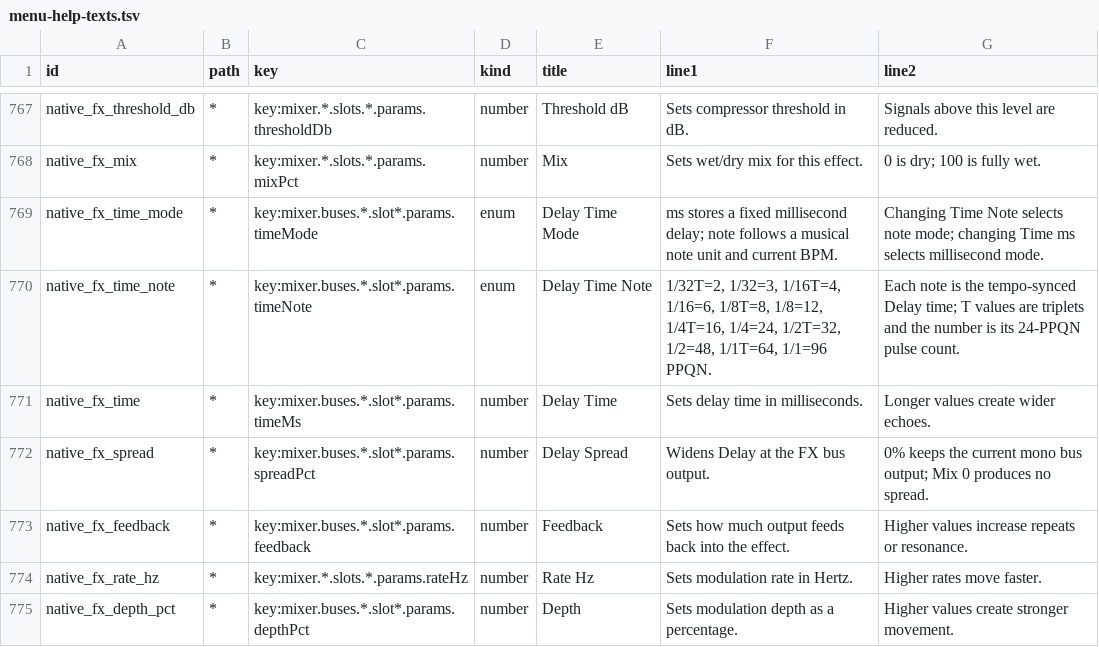
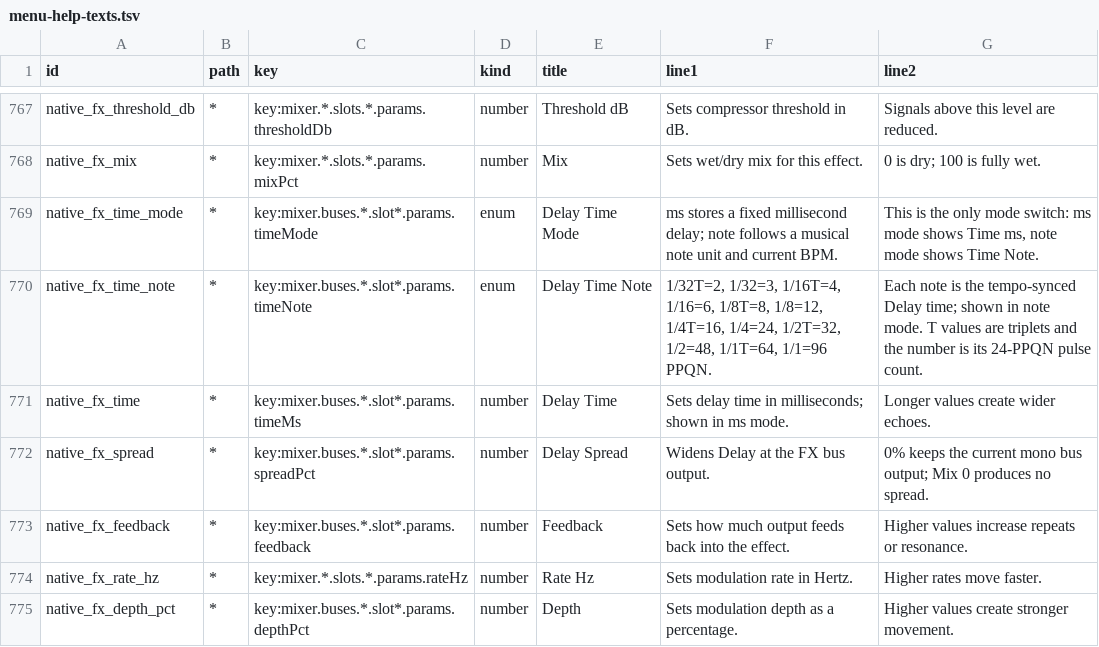
Before and after one commit to nexxyz/octessera, a TSV file: resources/menu-help-texts.tsv, drawn as a sheet; only a part is shown, gaps mark what is left out.

Commit message:
Show only the delay time row of the active Time Mode
Time Mode is now the only mode switch: editing Time ms or Time Note no
longer flips it, and the delay slot shows Time ms in ms mode and Time
Note in note mode, swapping that row in place when Time Mode changes.
Auto-map Aux 3 follows the visible row. An Aux binding to Time ms keeps
working in note mode and reports the note-synced time instead of
failing as not active.

```diff
--- a/resources/menu-help-texts.tsv
+++ b/resources/menu-help-texts.tsv
@@ -768,5 +768,5 @@ native_fx_threshold_db	*	key:mixer.*.slots.*.params.thresholdDb	number	Threshold
 native_fx_mix	*	key:mixer.*.slots.*.params.mixPct	number	Mix	Sets wet/dry mix for this effect.	0 is dry; 100 is fully wet.
-native_fx_time_mode	*	key:mixer.buses.*.slot*.params.timeMode	enum	Delay Time Mode	ms stores a fixed millisecond delay; note follows a musical note unit and current BPM.	Changing Time Note selects note mode; changing Time ms selects millisecond mode.
-native_fx_time_note	*	key:mixer.buses.*.slot*.params.timeNote	enum	Delay Time Note	1/32T=2, 1/32=3, 1/16T=4, 1/16=6, 1/8T=8, 1/8=12, 1/4T=16, 1/4=24, 1/2T=32, 1/2=48, 1/1T=64, 1/1=96 PPQN.	Each note is the tempo-synced Delay time; T values are triplets and the number is its 24-PPQN pulse count.
-native_fx_time	*	key:mixer.buses.*.slot*.params.timeMs	number	Delay Time	Sets delay time in milliseconds.	Longer values create wider echoes.
+native_fx_time_mode	*	key:mixer.buses.*.slot*.params.timeMode	enum	Delay Time Mode	ms stores a fixed millisecond delay; note follows a musical note unit and current BPM.	This is the only mode switch: ms mode shows Time ms, note mode shows Time Note.
+native_fx_time_note	*	key:mixer.buses.*.slot*.params.timeNote	enum	Delay Time Note	1/32T=2, 1/32=3, 1/16T=4, 1/16=6, 1/8T=8, 1/8=12, 1/4T=16, 1/4=24, 1/2T=32, 1/2=48, 1/1T=64, 1/1=96 PPQN.	Each note is the tempo-synced Delay time; shown in note mode. T values are triplets and the number is its 24-PPQN pulse count.
+native_fx_time	*	key:mixer.buses.*.slot*.params.timeMs	number	Delay Time	Sets delay time in milliseconds; shown in ms mode.	Longer values create wider echoes.
 native_fx_spread	*	key:mixer.buses.*.slot*.params.spreadPct	number	Delay Spread	Widens Delay at the FX bus output.	0% keeps the current mono bus output; Mix 0 produces no spread.
```
Also changed, not shown: 13 other files.
